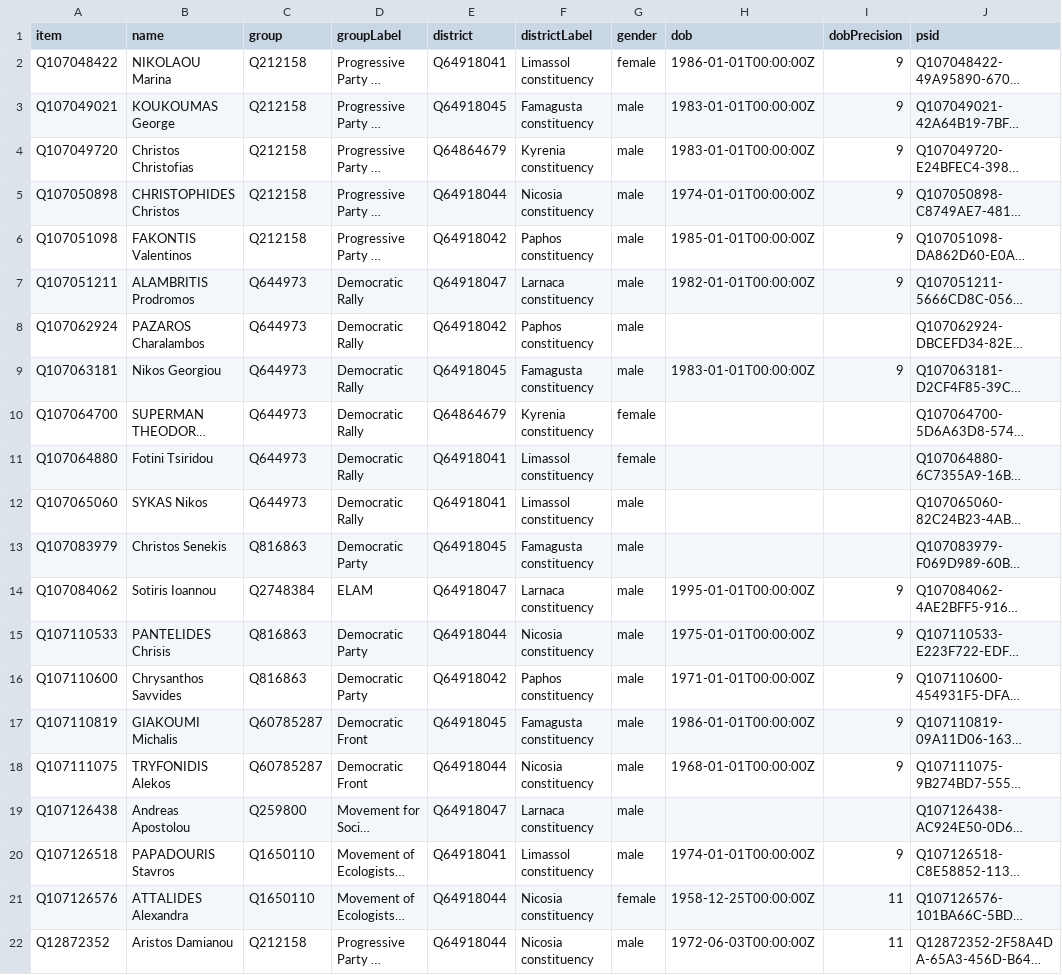
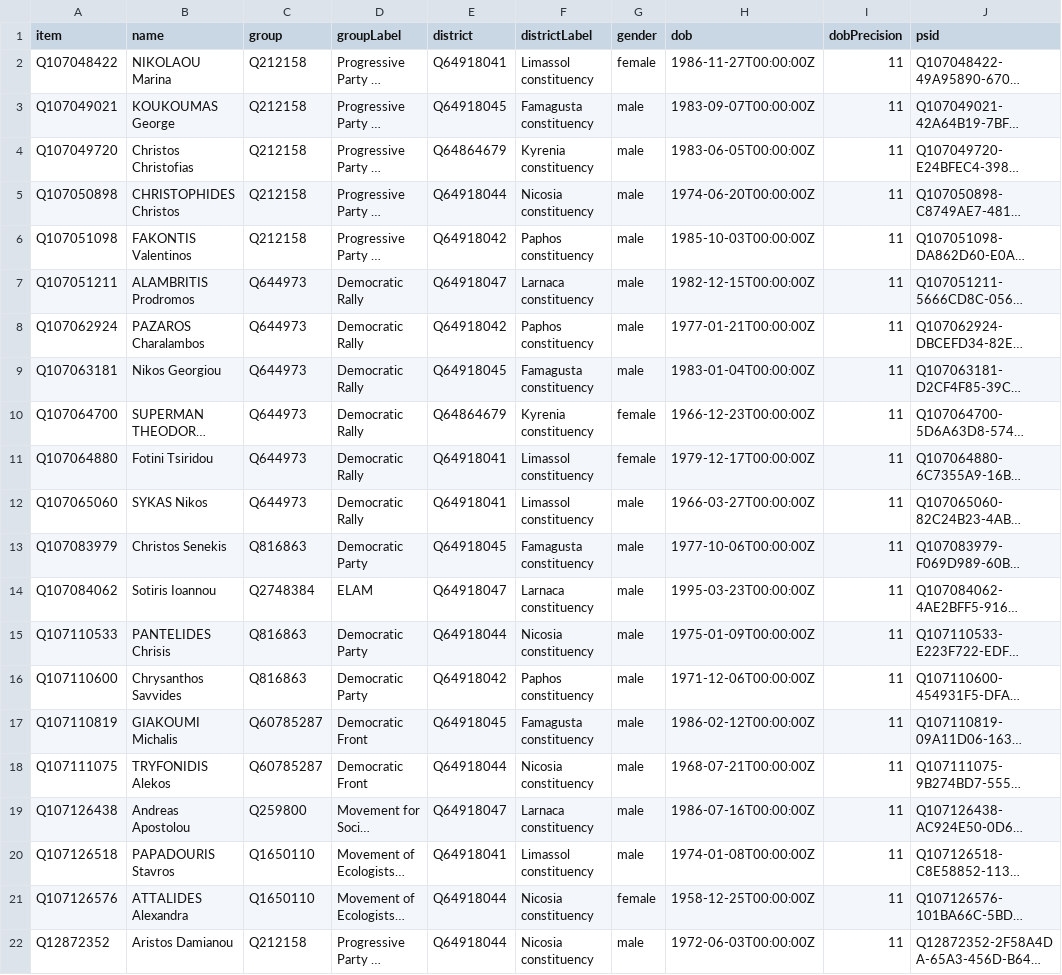
Before and after one commit to every-politician-scrapers/cyprus-representatives, a CSV file: wikidata/results/current-members.csv, drawn as a sheet; only a part is shown; long unchanged cells end in …; the diff names each change by its address in the sheet, - before the commit and + after, or states it on an @@ line.

Commit message:
refresh data

```diff
--- a/wikidata/results/current-members.csv
+++ b/wikidata/results/current-members.csv
-H2 (dob): 1986-01-01T00:00:00Z
+H2 (dob): 1986-11-27T00:00:00Z
-I2:I7 (dobPrecision): 9
+I2:I7 (dobPrecision): 11
-H3 (dob): 1983-01-01T00:00:00Z
+H3 (dob): 1983-09-07T00:00:00Z
-H4 (dob): 1983-01-01T00:00:00Z
+H4 (dob): 1983-06-05T00:00:00Z
-H5 (dob): 1974-01-01T00:00:00Z
+H5 (dob): 1974-06-20T00:00:00Z
-H6 (dob): 1985-01-01T00:00:00Z
+H6 (dob): 1985-10-03T00:00:00Z
-H7 (dob): 1982-01-01T00:00:00Z
+H7 (dob): 1982-12-15T00:00:00Z
-H8 (dob): (empty)
+H8 (dob): 1977-01-21T00:00:00Z
-I8 (dobPrecision): (empty)
+I8 (dobPrecision): 11
-H9 (dob): 1983-01-01T00:00:00Z
+H9 (dob): 1983-01-04T00:00:00Z
-I9 (dobPrecision): 9
+I9 (dobPrecision): 11
-H10 (dob): (empty)
+H10 (dob): 1966-12-23T00:00:00Z
-I10:I13 (dobPrecision): (empty)
+I10:I13 (dobPrecision): 11
-H11 (dob): (empty)
+H11 (dob): 1979-12-17T00:00:00Z
-H12 (dob): (empty)
+H12 (dob): 1966-03-27T00:00:00Z
-H13 (dob): (empty)
+H13 (dob): 1977-10-06T00:00:00Z
-H14 (dob): 1995-01-01T00:00:00Z
+H14 (dob): 1995-03-23T00:00:00Z
-I14:I18 (dobPrecision): 9
+I14:I18 (dobPrecision): 11
-H15 (dob): 1975-01-01T00:00:00Z
+H15 (dob): 1975-01-09T00:00:00Z
-H16 (dob): 1971-01-01T00:00:00Z
+H16 (dob): 1971-12-06T00:00:00Z
-H17 (dob): 1986-01-01T00:00:00Z
+H17 (dob): 1986-02-12T00:00:00Z
-H18 (dob): 1968-01-01T00:00:00Z
+H18 (dob): 1968-07-21T00:00:00Z
-H19 (dob): (empty)
+H19 (dob): 1986-07-16T00:00:00Z
-I19 (dobPrecision): (empty)
+I19 (dobPrecision): 11
-H20 (dob): 1974-01-01T00:00:00Z
+H20 (dob): 1974-01-08T00:00:00Z
-I20 (dobPrecision): 9
+I20 (dobPrecision): 11
```
